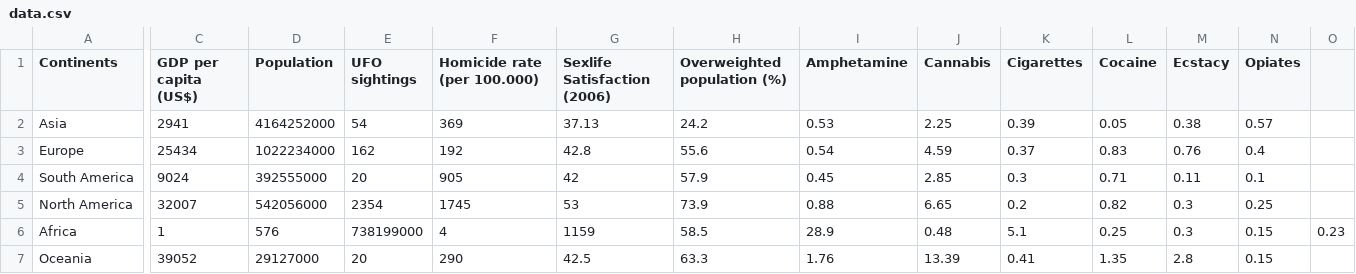
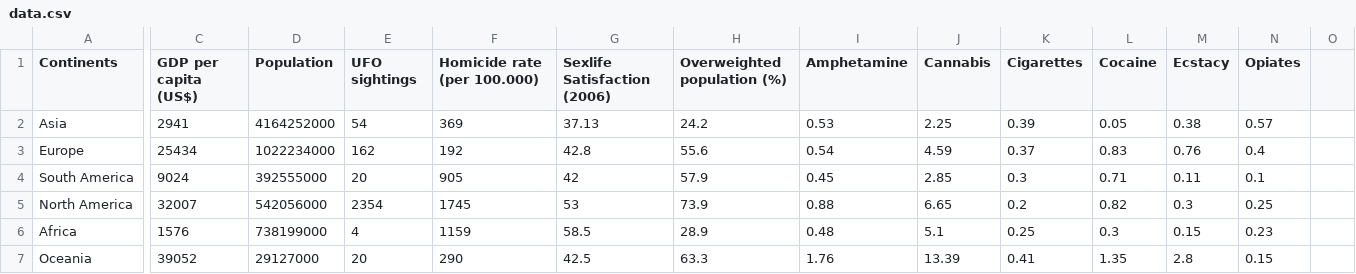
Before and after one commit to PeterVerzijl/TableOfContinents, a CSV file: userinterface/data/data.csv, drawn as a sheet; only a part is shown, gaps mark what is left out; the diff names each change by its address in the sheet, - before the commit and + after, or states it on an @@ line.

Commit message:
Oeps, data error fix.

```diff
--- a/userinterface/data/data.csv
+++ b/userinterface/data/data.csv
-C6 (GDP per capita (US$)): 1
+C6 (GDP per capita (US$)): 1576
-D6 (Population): 576
+D6 (Population): 738199000
-E6 (UFO sightings): 738199000
+E6 (UFO sightings): 4
-F6 (Homicide rate (per 100.000)): 4
+F6 (Homicide rate (per 100.000)): 1159
-G6 (Sexlife Satisfaction (2006)): 1159
+G6 (Sexlife Satisfaction (2006)): 58.5
-H6 (Overweighted population (%)): 58.5
+H6 (Overweighted population (%)): 28.9
-I6 (Amphetamine): 28.9
+I6 (Amphetamine): 0.48
-J6 (Cannabis): 0.48
+J6 (Cannabis): 5.1
-K6 (Cigarettes): 5.1
+K6 (Cigarettes): 0.25
-L6 (Cocaine): 0.25
+L6 (Cocaine): 0.3
-M6 (Ecstacy): 0.3
+M6 (Ecstacy): 0.15
-N6 (Opiates): 0.15
+N6 (Opiates): 0.23
-O6: 0.23
+O6: (empty)
```
